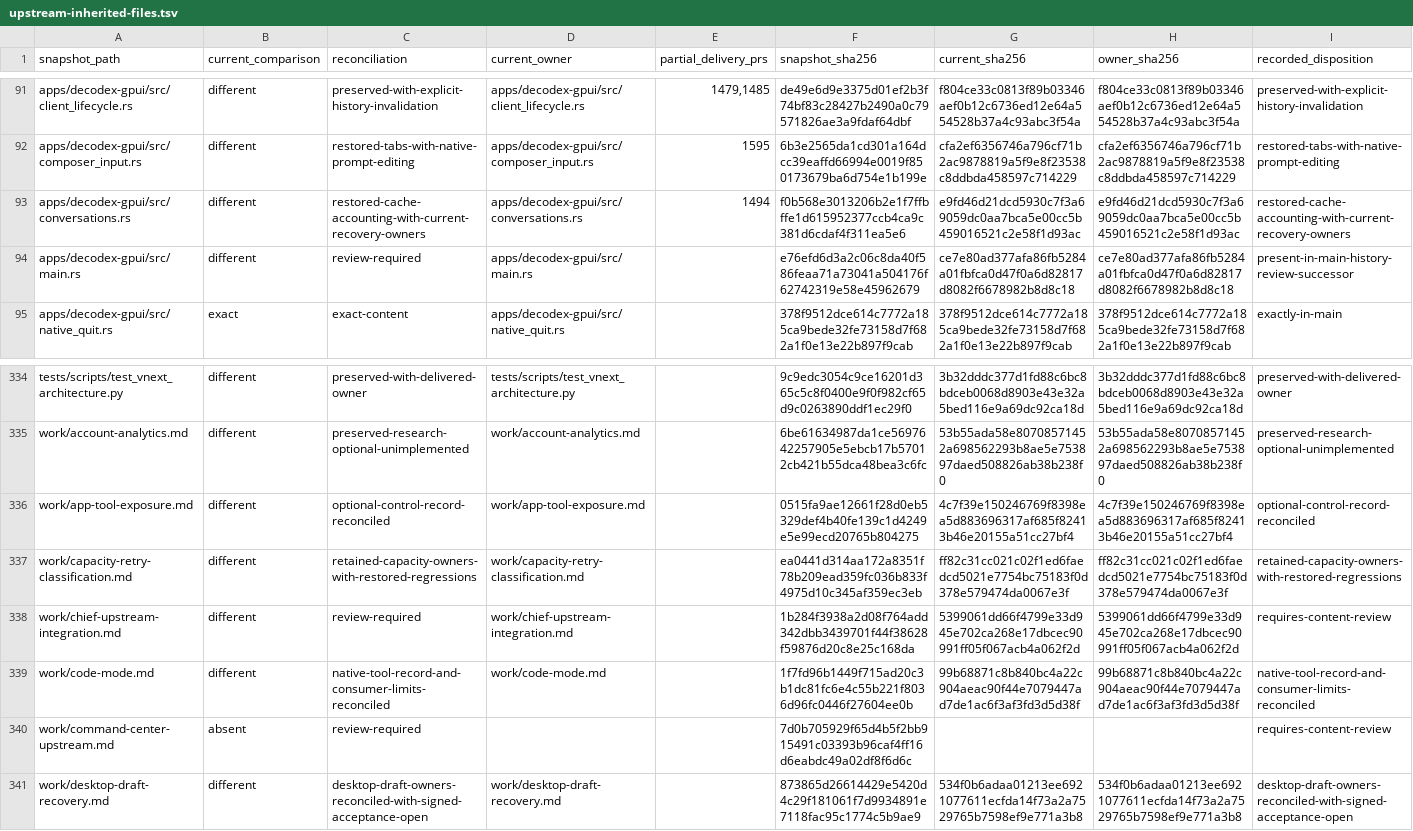
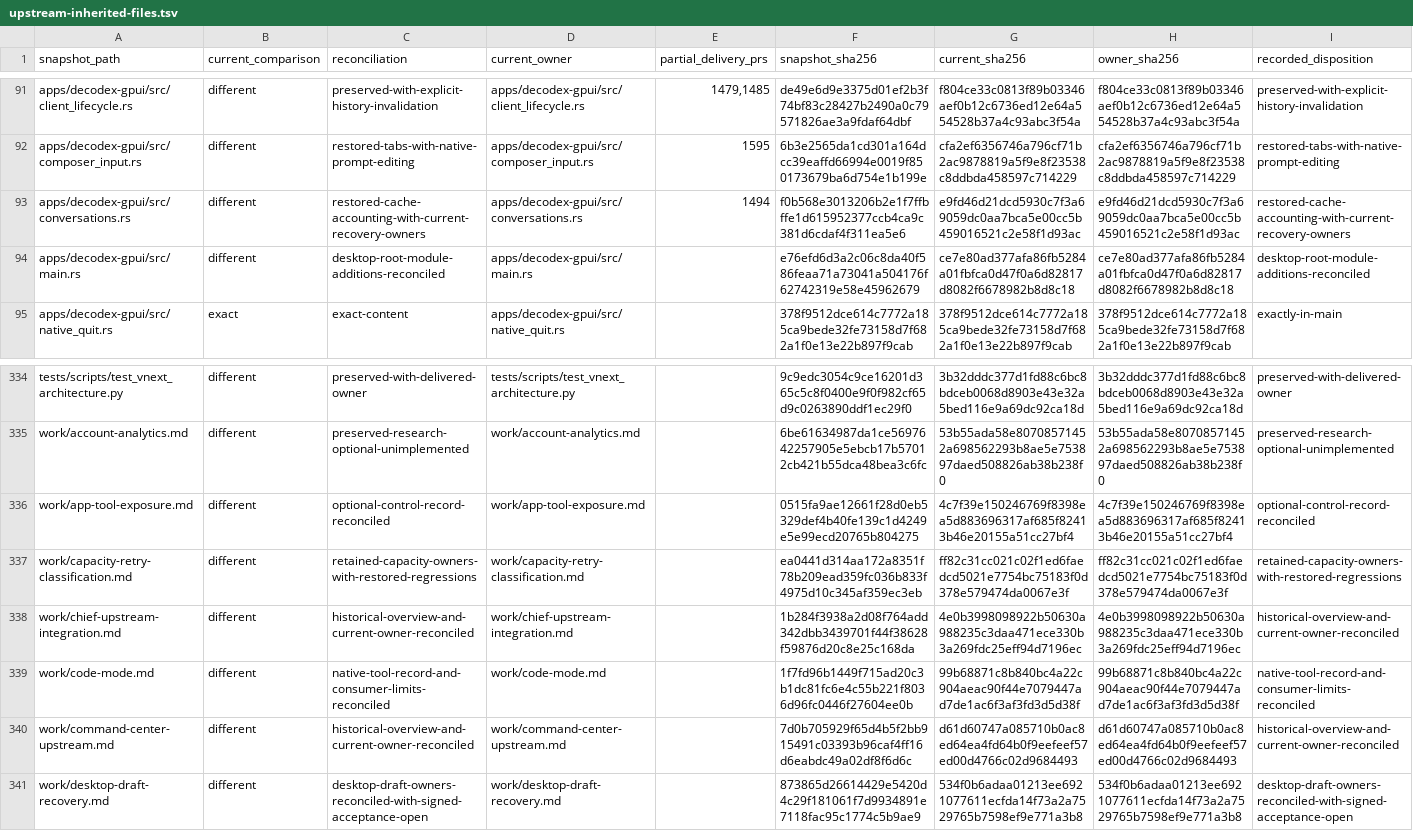
Before and after one commit to acg-box/decodex, a TSV file: work/upstream-inherited-files.tsv, drawn as a sheet; only a part is shown, gaps mark what is left out.

Commit message:
Restore overview records and distinguish current delivery limits

```diff
--- a/work/upstream-inherited-files.tsv
+++ b/work/upstream-inherited-files.tsv
@@ -93,3 +93,3 @@ apps/decodex-gpui/src/composer_input.rs	different	restored-tabs-with-native-prom
 apps/decodex-gpui/src/conversations.rs	different	restored-cache-accounting-with-current-recovery-owners	apps/decodex-gpui/src/conversations.rs	1494	f0b568e3013206b2e1f7ffbffe1d615952377ccb4ca9c381d6cdaf4f311ea5e6	e9fd46d21dcd5930c7f3a69059dc0aa7bca5e00cc5b459016521c2e58f1d93ac	e9fd46d21dcd5930c7f3a69059dc0aa7bca5e00cc5b459016521c2e58f1d93ac	restored-cache-accounting-with-current-recovery-owners
-apps/decodex-gpui/src/main.rs	different	review-required	apps/decodex-gpui/src/main.rs		e76efd6d3a2c06c8da40f586feaa71a73041a504176f62742319e58e45962679	ce7e80ad377afa86fb5284a01fbfca0d47f0a6d82817d8082f6678982b8d8c18	ce7e80ad377afa86fb5284a01fbfca0d47f0a6d82817d8082f6678982b8d8c18	present-in-main-history-review-successor
+apps/decodex-gpui/src/main.rs	different	desktop-root-module-additions-reconciled	apps/decodex-gpui/src/main.rs		e76efd6d3a2c06c8da40f586feaa71a73041a504176f62742319e58e45962679	ce7e80ad377afa86fb5284a01fbfca0d47f0a6d82817d8082f6678982b8d8c18	ce7e80ad377afa86fb5284a01fbfca0d47f0a6d82817d8082f6678982b8d8c18	desktop-root-module-additions-reconciled
 apps/decodex-gpui/src/native_quit.rs	exact	exact-content	apps/decodex-gpui/src/native_quit.rs		378f9512dce614c7772a185ca9bede32fe73158d7f682a1f0e13e22b897f9cab	378f9512dce614c7772a185ca9bede32fe73158d7f682a1f0e13e22b897f9cab	378f9512dce614c7772a185ca9bede32fe73158d7f682a1f0e13e22b897f9cab	exactly-in-main
@@ -337,5 +337,5 @@ work/app-tool-exposure.md	different	optional-control-record-reconciled	work/app-
 work/capacity-retry-classification.md	different	retained-capacity-owners-with-restored-regressions	work/capacity-retry-classification.md		ea0441d314aa172a8351f78b209ead359fc036b833f4975d10c345af359ec3eb	ff82c31cc021c02f1ed6faedcd5021e7754bc75183f0d378e579474da0067e3f	ff82c31cc021c02f1ed6faedcd5021e7754bc75183f0d378e579474da0067e3f	retained-capacity-owners-with-restored-regressions
-work/chief-upstream-integration.md	different	review-required	work/chief-upstream-integration.md		1b284f3938a2d08f764add342dbb3439701f44f38628f59876d20c8e25c168da	5399061dd66f4799e33d945e702ca268e17dbcec90991ff05f067acb4a062f2d	5399061dd66f4799e33d945e702ca268e17dbcec90991ff05f067acb4a062f2d	requires-content-review
+work/chief-upstream-integration.md	different	historical-overview-and-current-owner-reconciled	work/chief-upstream-integration.md		1b284f3938a2d08f764add342dbb3439701f44f38628f59876d20c8e25c168da	4e0b3998098922b50630a988235c3daa471ece330b3a269fdc25eff94d7196ec	4e0b3998098922b50630a988235c3daa471ece330b3a269fdc25eff94d7196ec	historical-overview-and-current-owner-reconciled
 work/code-mode.md	different	native-tool-record-and-consumer-limits-reconciled	work/code-mode.md		1f7fd96b1449f715ad20c3b1dc81fc6e4c55b221f8036d96fc0446f27604ee0b	99b68871c8b840bc4a22c904aeac90f44e7079447ad7de1ac6f3af3fd3d5d38f	99b68871c8b840bc4a22c904aeac90f44e7079447ad7de1ac6f3af3fd3d5d38f	native-tool-record-and-consumer-limits-reconciled
-work/command-center-upstream.md	absent	review-required			7d0b705929f65d4b5f2bb915491c03393b96caf4ff16d6eabdc49a02df8f6d6c			requires-content-review
+work/command-center-upstream.md	different	historical-overview-and-current-owner-reconciled	work/command-center-upstream.md		7d0b705929f65d4b5f2bb915491c03393b96caf4ff16d6eabdc49a02df8f6d6c	d61d60747a085710b0ac8ed64ea4fd64b0f9eefeef57ed00d4766c02d9684493	d61d60747a085710b0ac8ed64ea4fd64b0f9eefeef57ed00d4766c02d9684493	historical-overview-and-current-owner-reconciled
 work/desktop-draft-recovery.md	different	desktop-draft-owners-reconciled-with-signed-acceptance-open	work/desktop-draft-recovery.md		873865d26614429e5420d4c29f181061f7d9934891e7118fac95c1774c5b9ae9	534f0b6adaa01213ee6921077611ecfda14f73a2a7529765b7598ef9e771a3b8	534f0b6adaa01213ee6921077611ecfda14f73a2a7529765b7598ef9e771a3b8	desktop-draft-owners-reconciled-with-signed-acceptance-open
```
Also changed, not shown: 4 other files.
